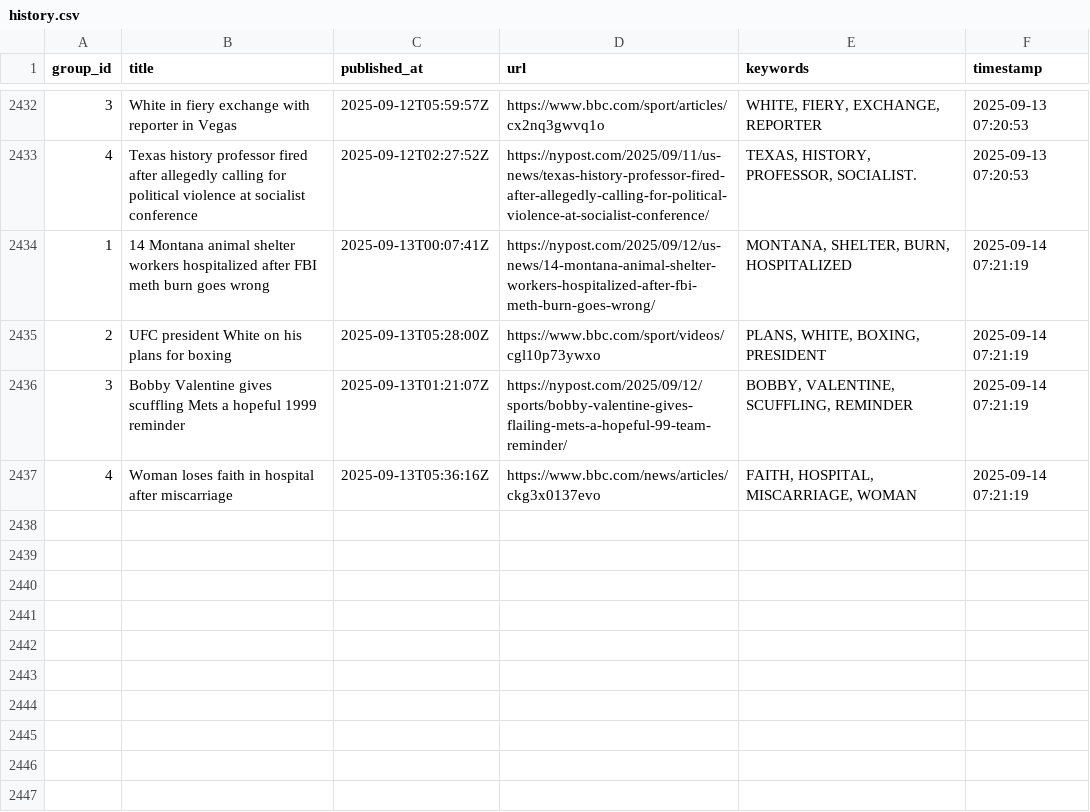
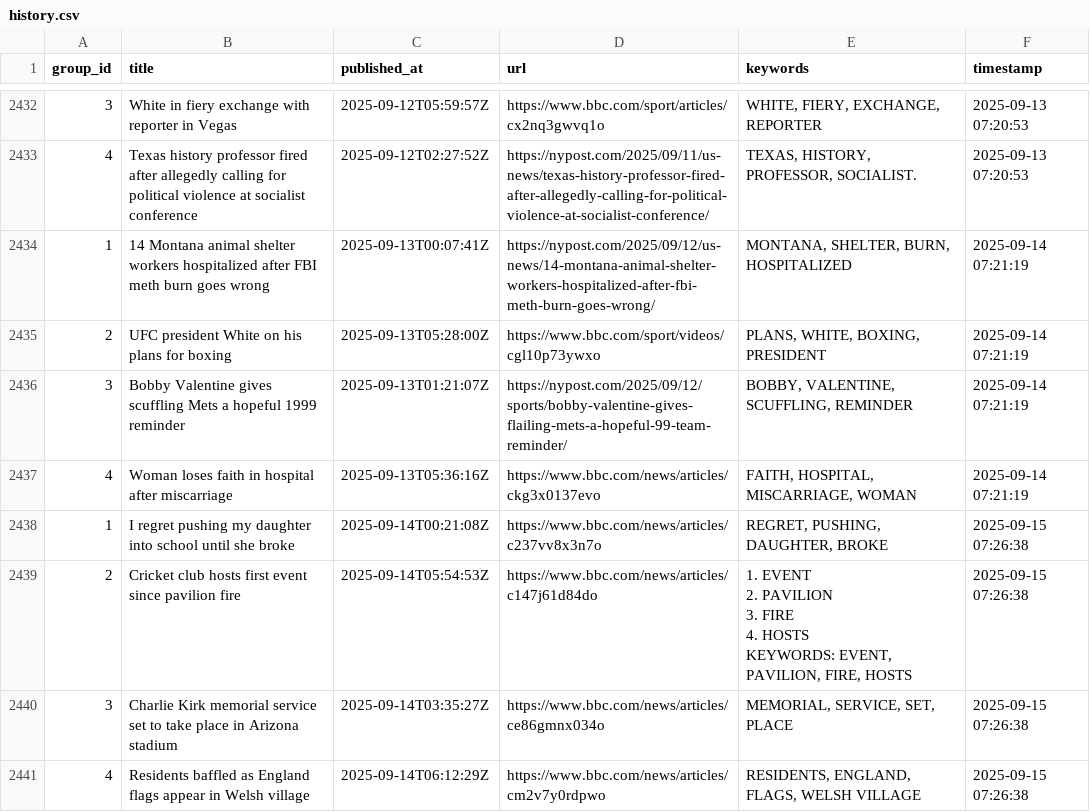
Before and after one commit to lileungws/whatsnews01, a CSV file: history/history.csv, drawn as a sheet; only a part is shown, gaps mark what is left out; ↵ is a line break in a cell; the diff names each change by its address in the sheet, - before the commit and + after, or states it on an @@ line.

Commit message:
Update keywords main.csv

```diff
--- a/history/history.csv
+++ b/history/history.csv
+row 2438: 1 | I regret pushing my daughter into school until she broke | 2025-09-14T00:21:08Z | https://www.bbc.com/news/articles/c237vv8x3n7o | REGRET, PUSHING, DAUGHTER, BROKE | 2025-09-15 07:26:38
+row 2439: 2 | Cricket club hosts first event since pavilion fire | 2025-09-14T05:54:53Z | https://www.bbc.com/news/articles/c147j61d84do | 1. EVENT ↵ 2. PAVILION ↵ 3. FIRE ↵ 4. HOSTS ↵ KEYWORDS: EVENT, PAVILION, FIRE, HOSTS | 2025-09-15 07:26:38
+row 2440: 3 | Charlie Kirk memorial service set to take place in Arizona stadium | 2025-09-14T03:35:27Z | https://www.bbc.com/news/articles/ce86gmnx034o | MEMORIAL, SERVICE, SET, PLACE | 2025-09-15 07:26:38
+row 2441: 4 | Residents baffled as England flags appear in Welsh village | 2025-09-14T06:12:29Z | https://www.bbc.com/news/articles/cm2v7y0rdpwo | RESIDENTS, ENGLAND, FLAGS, WELSH VILLAGE | 2025-09-15 07:26:38
```
Also changed, not shown: web/data/main.csv.
